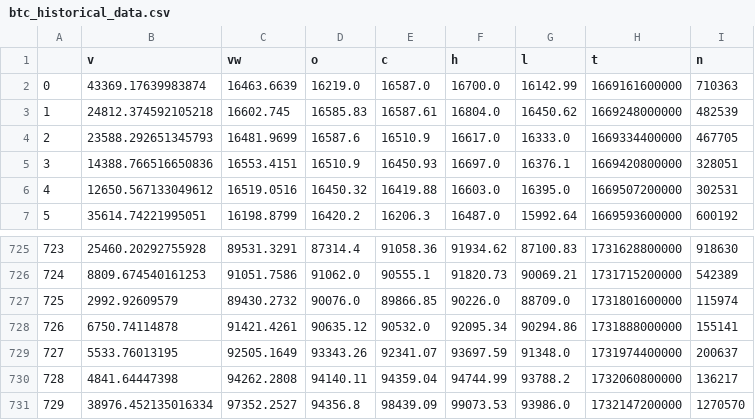
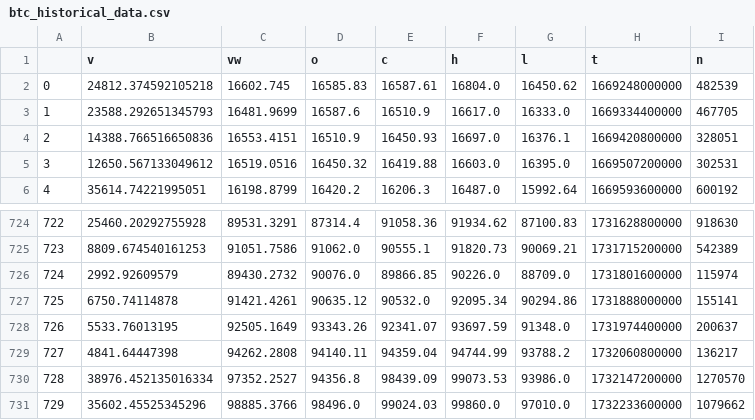
Before and after one commit to Eleiny9/proyecto_DataScience, a CSV file: data/btc_historical_data.csv, drawn as a sheet; only a part is shown, gaps mark what is left out; removed rows and columns are numbered as before the commit, all else as after; the diff names each change by its address in the sheet, - before the commit and + after, or states it on an @@ line.

```diff
--- a/data/btc_historical_data.csv
+++ b/data/btc_historical_data.csv
-row 2: 0 | 43369.17639983874 | 16463.6639 | 16219.0 | 16587.0 | 16700.0 | 16142.99 | 1669161600000 | 710363
@@ column A renumbered between rows 2 and 730 @@
+row 731: 729 | 35602.45525345296 | 98885.3766 | 98496.0 | 99024.03 | 99860.0 | 97010.0 | 1732233600000 | 1079662
```
Also changed, not shown: data/VTI_historical_data.csv, 1 other file.
